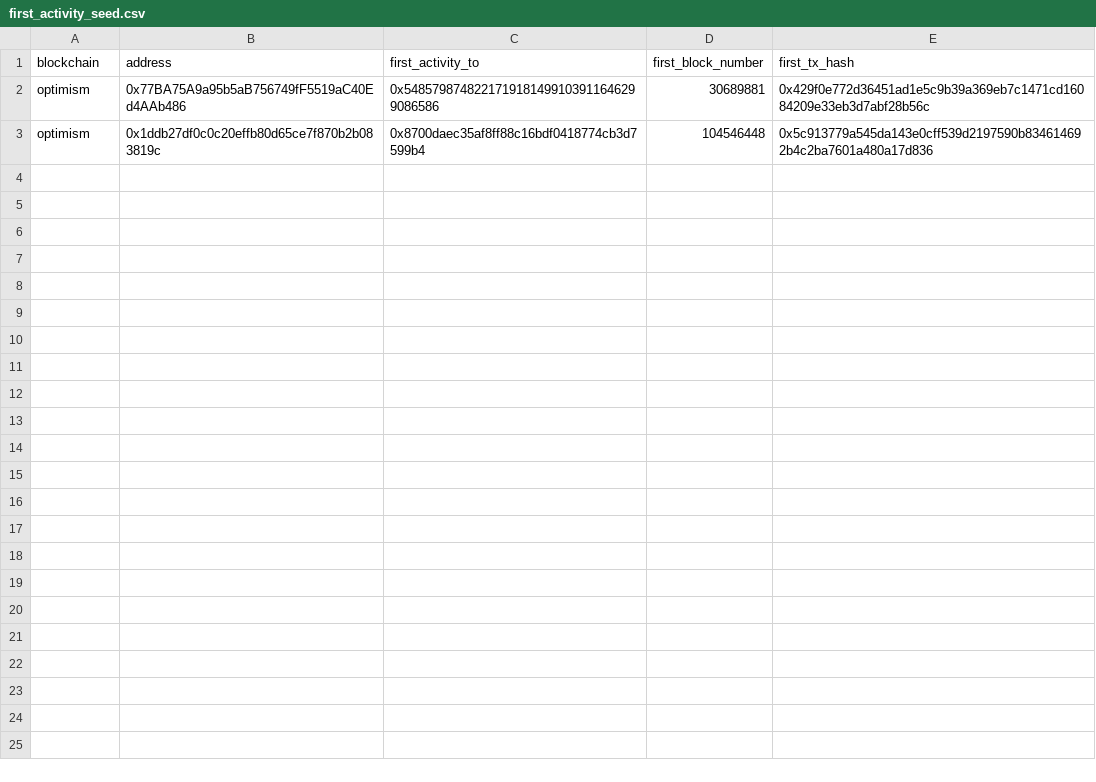
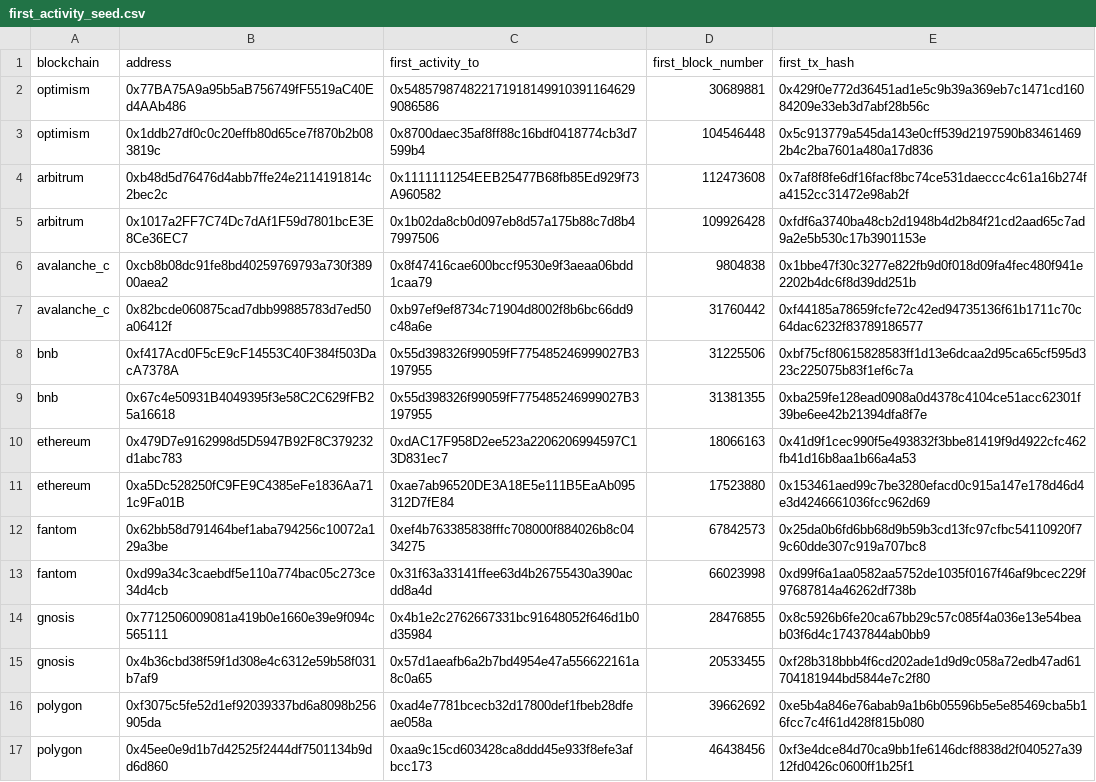
Before and after one commit to olgafetisova/spellbook, a CSV file: seeds/addresses_events/first_activity_seed.csv, drawn as a sheet.

Commit message:
Make first activity.to crosschain - Ready for review (#4246)
* test add arbitrum

* add arbitrum tests

* add other chain models

* add seed files

* fix transfer label for ETH/mainnet transfers

* add main model

* add schema

```diff
--- a/seeds/addresses_events/first_activity_seed.csv
+++ b/seeds/addresses_events/first_activity_seed.csv
@@ -3 +3,15 @@ optimism,0x77BA75A9a95b5aB756749fF5519aC40Ed4AAb486,0x54857987482217191814991039
 optimism,0x1ddb27df0c0c20effb80d65ce7f870b2b083819c,0x8700daec35af8ff88c16bdf0418774cb3d7599b4,104546448,0x5c913779a545da143e0cff539d2197590b834614692b4c2ba7601a480a17d836
+arbitrum,0xb48d5d76476d4abb7ffe24e2114191814c2bec2c,0x1111111254EEB25477B68fb85Ed929f73A960582,112473608,0x7af8f8fe6df16facf8bc74ce531daeccc4c61a16b274fa4152cc31472e98ab2f
+arbitrum,0x1017a2FF7C74Dc7dAf1F59d7801bcE3E8Ce36EC7,0x1b02da8cb0d097eb8d57a175b88c7d8b47997506,109926428,0xfdf6a3740ba48cb2d1948b4d2b84f21cd2aad65c7ad9a2e5b530c17b3901153e
+avalanche_c,0xcb8b08dc91fe8bd40259769793a730f38900aea2,0x8f47416cae600bccf9530e9f3aeaa06bdd1caa79,9804838,0x1bbe47f30c3277e822fb9d0f018d09fa4fec480f941e2202b4dc6f8d39dd251b
+avalanche_c,0x82bcde060875cad7dbb99885783d7ed50a06412f,0xb97ef9ef8734c71904d8002f8b6bc66dd9c48a6e,31760442,0xf44185a78659fcfe72c42ed94735136f61b1711c70c64dac6232f83789186577
+bnb,0xf417Acd0F5cE9cF14553C40F384f503DacA7378A,0x55d398326f99059fF775485246999027B3197955,31225506,0xbf75cf80615828583ff1d13e6dcaa2d95ca65cf595d323c225075b83f1ef6c7a
+bnb,0x67c4e50931B4049395f3e58C2C629fFB25a16618,0x55d398326f99059fF775485246999027B3197955,31381355,0xba259fe128ead0908a0d4378c4104ce51acc62301f39be6ee42b21394dfa8f7e
+ethereum,0x479D7e9162998d5D5947B92F8C379232d1abc783,0xdAC17F958D2ee523a2206206994597C13D831ec7,18066163,0x41d9f1cec990f5e493832f3bbe81419f9d4922cfc462fb41d16b8aa1b66a4a53
+ethereum,0xa5Dc528250fC9FE9C4385eFe1836Aa711c9Fa01B,0xae7ab96520DE3A18E5e111B5EaAb095312D7fE84,17523880,0x153461aed99c7be3280efacd0c915a147e178d46d4e3d4246661036fcc962d69
+fantom,0x62bb58d791464bef1aba794256c10072a129a3be,0xef4b763385838fffc708000f884026b8c0434275,67842573,0x25da0b6fd6bb68d9b59b3cd13fc97cfbc54110920f79c60dde307c919a707bc8
+fantom,0xd99a34c3caebdf5e110a774bac05c273ce34d4cb,0x31f63a33141ffee63d4b26755430a390acdd8a4d,66023998,0xd99f6a1aa0582aa5752de1035f0167f46af9bcec229f97687814a46262df738b
+gnosis,0x7712506009081a419b0e1660e39e9f094c565111,0x4b1e2c2762667331bc91648052f646d1b0d35984,28476855,0x8c5926b6fe20ca67bb29c57c085f4a036e13e54beab03f6d4c17437844ab0bb9
+gnosis,0x4b36cbd38f59f1d308e4c6312e59b58f031b7af9,0x57d1aeafb6a2b7bd4954e47a556622161a8c0a65,20533455,0xf28b318bbb4f6cd202ade1d9d9c058a72edb47ad61704181944bd5844e7c2f80
+polygon,0xf3075c5fe52d1ef92039337bd6a8098b256905da,0xad4e7781bcecb32d17800def1fbeb28dfeae058a,39662692,0xe5b4a846e76abab9a1b6b05596b5e5e85469cba5b16fcc7c4f61d428f815b080
+polygon,0x45ee0e9d1b7d42525f2444df7501134b9dd6d860,0xaa9c15cd603428ca8ddd45e933f8efe3afbcc173,46438456,0xf3e4dce84d70ca9bb1fe6146dcf8838d2f040527a3912fd0426c0600ff1b25f1
```
Also changed, not shown: 24 other files.
